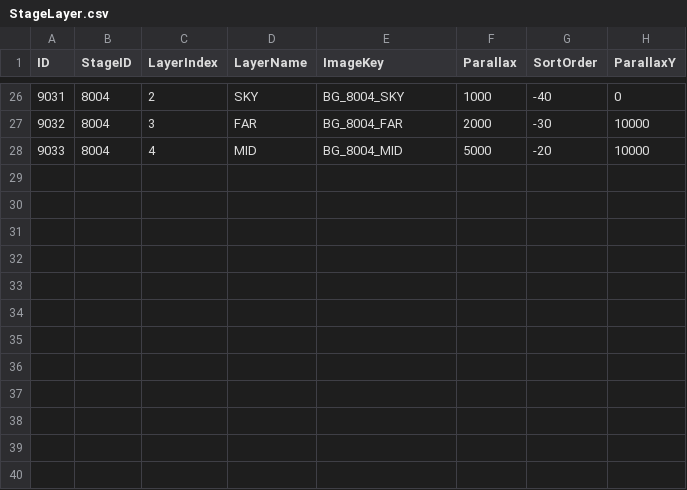
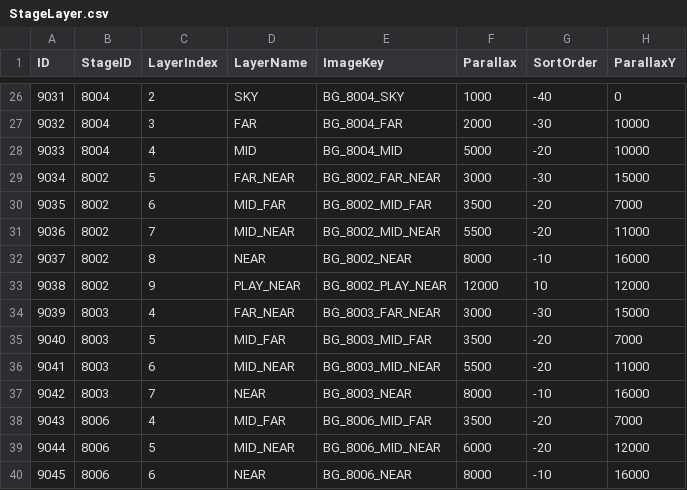
Before and after one commit to lkhwcf-arch/Human_Ghost-, a CSV file: Assets/Data/Csv/StageLayer.csv, drawn as a sheet; only a part is shown, gaps mark what is left out; the diff names each change by its address in the sheet, - before the commit and + after, or states it on an @@ line.

```diff
--- a/Assets/Data/Csv/StageLayer.csv
+++ b/Assets/Data/Csv/StageLayer.csv
+row 29: 9034 | 8002 | 5 | FAR_NEAR | BG_8002_FAR_NEAR | 3000 | -30 | 15000
+row 30: 9035 | 8002 | 6 | MID_FAR | BG_8002_MID_FAR | 3500 | -20 | 7000
+row 31: 9036 | 8002 | 7 | MID_NEAR | BG_8002_MID_NEAR | 5500 | -20 | 11000
+row 32: 9037 | 8002 | 8 | NEAR | BG_8002_NEAR | 8000 | -10 | 16000
+row 33: 9038 | 8002 | 9 | PLAY_NEAR | BG_8002_PLAY_NEAR | 12000 | 10 | 12000
+row 34: 9039 | 8003 | 4 | FAR_NEAR | BG_8003_FAR_NEAR | 3000 | -30 | 15000
+row 35: 9040 | 8003 | 5 | MID_FAR | BG_8003_MID_FAR | 3500 | -20 | 7000
+row 36: 9041 | 8003 | 6 | MID_NEAR | BG_8003_MID_NEAR | 5500 | -20 | 11000
+row 37: 9042 | 8003 | 7 | NEAR | BG_8003_NEAR | 8000 | -10 | 16000
+row 38: 9043 | 8006 | 4 | MID_FAR | BG_8006_MID_FAR | 3500 | -20 | 7000
+row 39: 9044 | 8006 | 5 | MID_NEAR | BG_8006_MID_NEAR | 6000 | -20 | 12000
+row 40: 9045 | 8006 | 6 | NEAR | BG_8006_NEAR | 8000 | -10 | 16000
```
Also changed, not shown: 6 other files.
